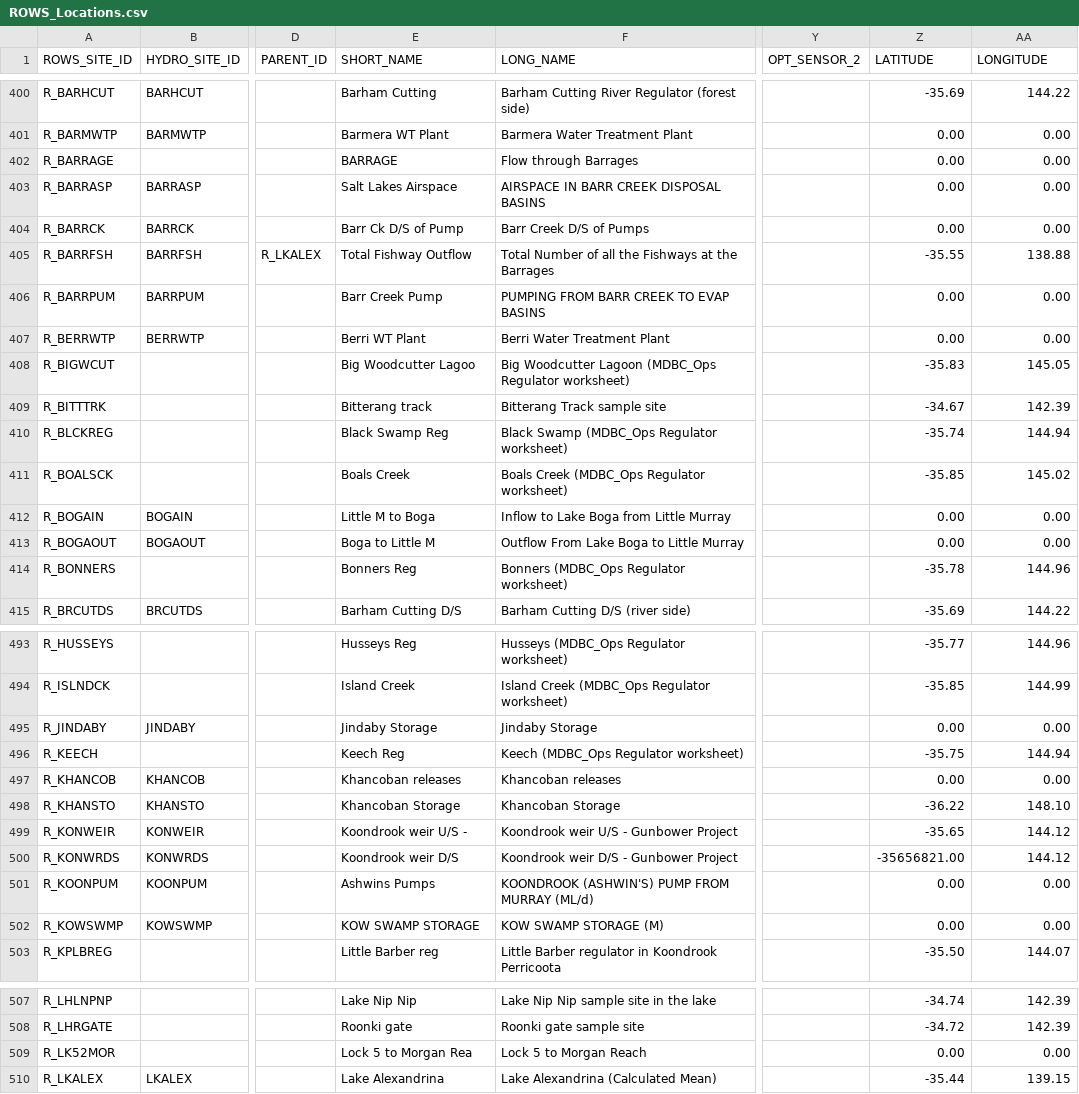
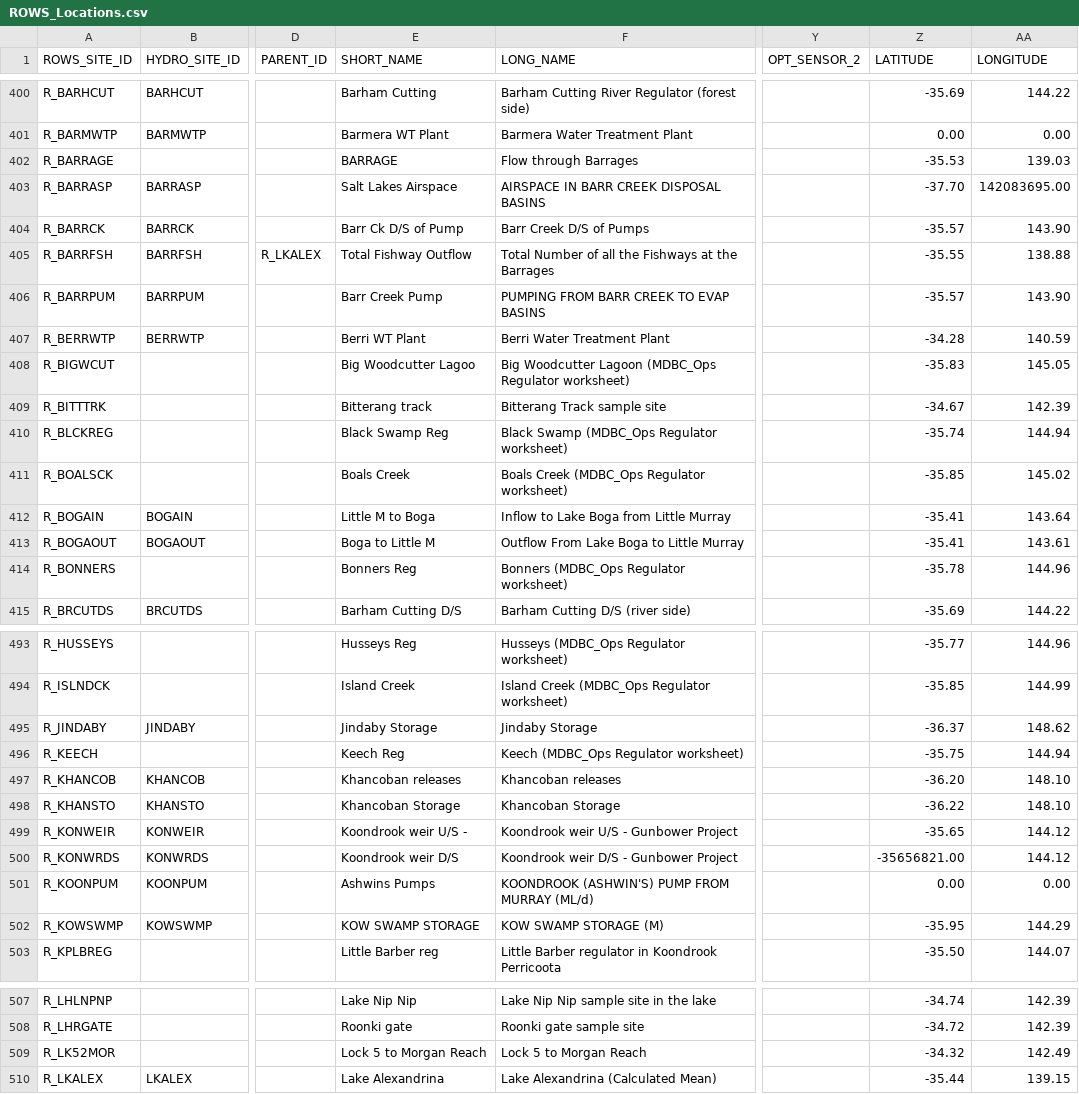
Before and after one commit to lawrenceMDBA/test, a CSV file: Config/MapLayerFiles/ROWS_Locations.csv, drawn as a sheet; only a part is shown, gaps mark what is left out; the diff covers the shown part only; the diff names each change by its address in the sheet, - before the commit and + after, or states it on an @@ line.

Commit message:
metadata update

```diff
--- a/Config/MapLayerFiles/ROWS_Locations.csv
+++ b/Config/MapLayerFiles/ROWS_Locations.csv
-Z402 (LATITUDE): 0.00
+Z402 (LATITUDE): -35.53
-AA402 (LONGITUDE): 0.00
+AA402 (LONGITUDE): 139.03
-Z403 (LATITUDE): 0.00
+Z403 (LATITUDE): -37.70
-AA403 (LONGITUDE): 0.00
+AA403 (LONGITUDE): 142083695.00
-Z404 (LATITUDE): 0.00
+Z404 (LATITUDE): -35.57
-AA404 (LONGITUDE): 0.00
+AA404 (LONGITUDE): 143.90
-Z406 (LATITUDE): 0.00
+Z406 (LATITUDE): -35.57
-AA406 (LONGITUDE): 0.00
+AA406 (LONGITUDE): 143.90
-Z407 (LATITUDE): 0.00
+Z407 (LATITUDE): -34.28
-AA407 (LONGITUDE): 0.00
+AA407 (LONGITUDE): 140.59
-Z412:Z413 (LATITUDE): 0.00
+Z412:Z413 (LATITUDE): -35.41
-AA412 (LONGITUDE): 0.00
+AA412 (LONGITUDE): 143.64
-AA413 (LONGITUDE): 0.00
+AA413 (LONGITUDE): 143.61
-Z495 (LATITUDE): 0.00
+Z495 (LATITUDE): -36.37
-AA495 (LONGITUDE): 0.00
+AA495 (LONGITUDE): 148.62
-Z497 (LATITUDE): 0.00
+Z497 (LATITUDE): -36.20
-AA497 (LONGITUDE): 0.00
+AA497 (LONGITUDE): 148.10
-Z502 (LATITUDE): 0.00
+Z502 (LATITUDE): -35.95
-AA502 (LONGITUDE): 0.00
+AA502 (LONGITUDE): 144.29
-E509 (SHORT_NAME): Lock 5 to Morgan Rea
+E509 (SHORT_NAME): Lock 5 to Morgan Reach
-Z509 (LATITUDE): 0.00
+Z509 (LATITUDE): -34.32
-AA509 (LONGITUDE): 0.00
+AA509 (LONGITUDE): 142.49
```
Also changed, not shown: 6 edited cells elsewhere in this file.
